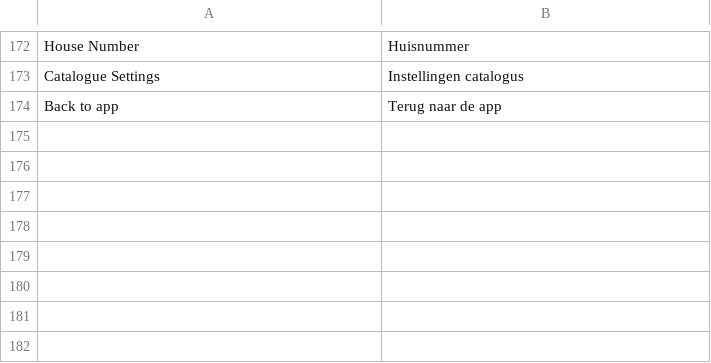
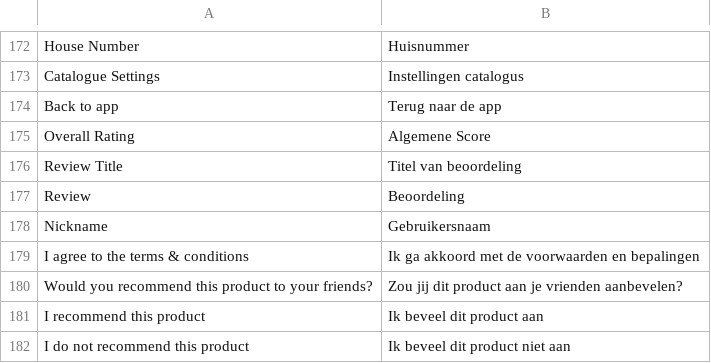
Before and after one commit to OpenMageModuleFostering/jmango360_japi, a CSV file: app/locale/nl_NL/Jmango360_Japi.csv, drawn as a sheet; only a part is shown, gaps mark what is left out.

```diff
--- a/app/locale/nl_NL/Jmango360_Japi.csv
+++ b/app/locale/nl_NL/Jmango360_Japi.csv
@@ -174 +174,9 @@
 "Back to app","Terug naar de app"
+"Overall Rating","Algemene Score"
+"Review Title","Titel van beoordeling"
+"Review","Beoordeling"
+"Nickname","Gebruikersnaam"
+"I agree to the terms & conditions","Ik ga akkoord met de voorwaarden en bepalingen"
+"Would you recommend this product to your friends?","Zou jij dit product aan je vrienden aanbevelen?"
+"I recommend this product","Ik beveel dit product aan"
+"I do not recommend this product","Ik beveel dit product niet aan"
```
Also changed, not shown: app/locale/en_US/Jmango360_Japi.csv, app/locale/it_IT/Jmango360_Japi.csv, 15 other files.
